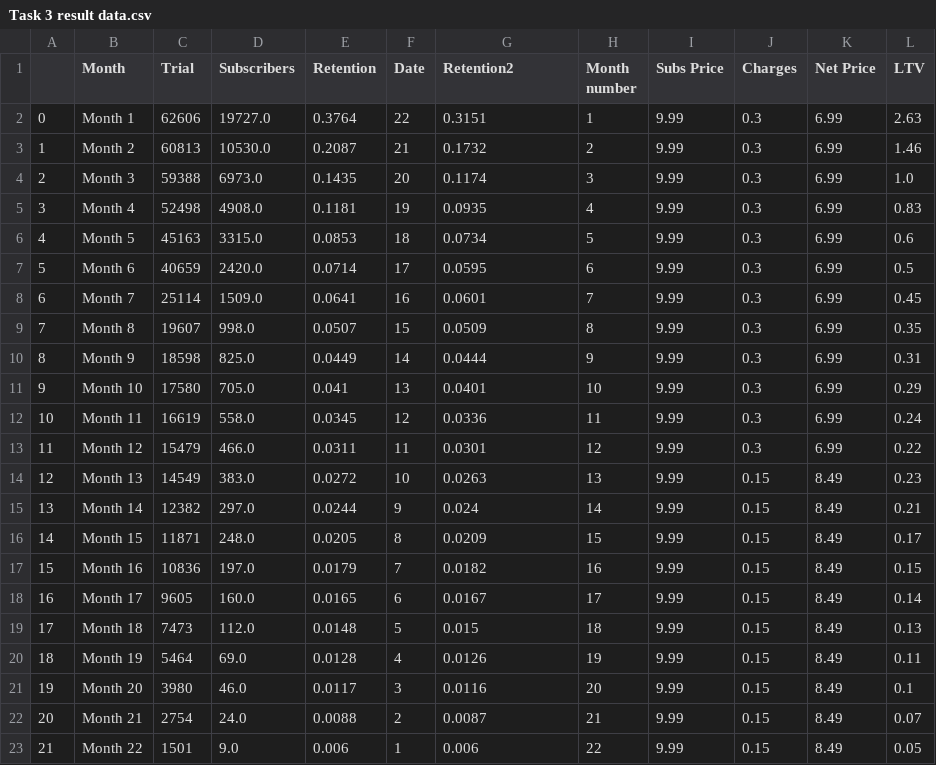
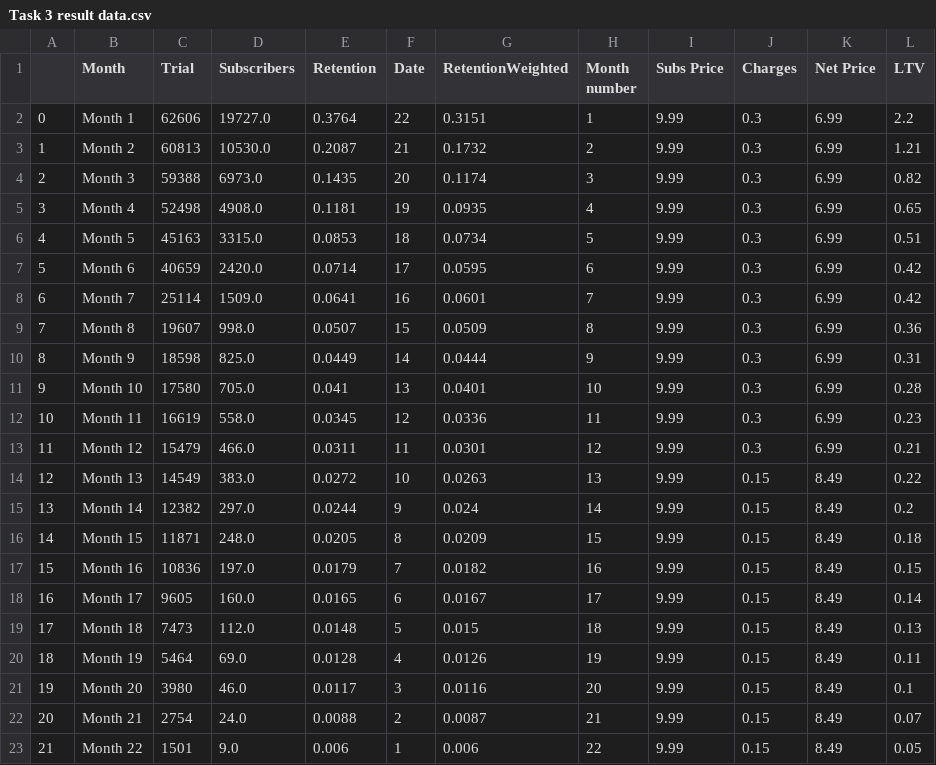
Before and after one commit to bukovskiy7777/AIBY-Test-Tasks, a CSV file: Task 3 result data.csv, drawn as a sheet.

Commit message:
Change logic of the calculation^ from Retention column to RetentionWeighted

```diff
--- a/Task 3 result data.csv
+++ b/Task 3 result data.csv
@@ -1,17 +1,17 @@
-,Month,Trial,Subscribers,Retention,Date,Retention2,Month number,Subs Price,Charges,Net Price,LTV
-0,Month 1,62606,19727.0,0.3764,22,0.3151,1,9.99,0.3,6.99,2.63
-1,Month 2,60813,10530.0,0.2087,21,0.1732,2,9.99,0.3,6.99,1.46
-2,Month 3,59388,6973.0,0.1435,20,0.1174,3,9.99,0.3,6.99,1.0
-3,Month 4,52498,4908.0,0.1181,19,0.0935,4,9.99,0.3,6.99,0.83
-4,Month 5,45163,3315.0,0.0853,18,0.0734,5,9.99,0.3,6.99,0.6
-5,Month 6,40659,2420.0,0.0714,17,0.0595,6,9.99,0.3,6.99,0.5
-6,Month 7,25114,1509.0,0.0641,16,0.0601,7,9.99,0.3,6.99,0.45
-7,Month 8,19607,998.0,0.0507,15,0.0509,8,9.99,0.3,6.99,0.35
+,Month,Trial,Subscribers,Retention,Date,RetentionWeighted,Month number,Subs Price,Charges,Net Price,LTV
+0,Month 1,62606,19727.0,0.3764,22,0.3151,1,9.99,0.3,6.99,2.2
+1,Month 2,60813,10530.0,0.2087,21,0.1732,2,9.99,0.3,6.99,1.21
+2,Month 3,59388,6973.0,0.1435,20,0.1174,3,9.99,0.3,6.99,0.82
+3,Month 4,52498,4908.0,0.1181,19,0.0935,4,9.99,0.3,6.99,0.65
+4,Month 5,45163,3315.0,0.0853,18,0.0734,5,9.99,0.3,6.99,0.51
+5,Month 6,40659,2420.0,0.0714,17,0.0595,6,9.99,0.3,6.99,0.42
+6,Month 7,25114,1509.0,0.0641,16,0.0601,7,9.99,0.3,6.99,0.42
+7,Month 8,19607,998.0,0.0507,15,0.0509,8,9.99,0.3,6.99,0.36
 8,Month 9,18598,825.0,0.0449,14,0.0444,9,9.99,0.3,6.99,0.31
-9,Month 10,17580,705.0,0.041,13,0.0401,10,9.99,0.3,6.99,0.29
-10,Month 11,16619,558.0,0.0345,12,0.0336,11,9.99,0.3,6.99,0.24
-11,Month 12,15479,466.0,0.0311,11,0.0301,12,9.99,0.3,6.99,0.22
-12,Month 13,14549,383.0,0.0272,10,0.0263,13,9.99,0.15,8.49,0.23
-13,Month 14,12382,297.0,0.0244,9,0.024,14,9.99,0.15,8.49,0.21
-14,Month 15,11871,248.0,0.0205,8,0.0209,15,9.99,0.15,8.49,0.17
+9,Month 10,17580,705.0,0.041,13,0.0401,10,9.99,0.3,6.99,0.28
+10,Month 11,16619,558.0,0.0345,12,0.0336,11,9.99,0.3,6.99,0.23
+11,Month 12,15479,466.0,0.0311,11,0.0301,12,9.99,0.3,6.99,0.21
+12,Month 13,14549,383.0,0.0272,10,0.0263,13,9.99,0.15,8.49,0.22
+13,Month 14,12382,297.0,0.0244,9,0.024,14,9.99,0.15,8.49,0.2
+14,Month 15,11871,248.0,0.0205,8,0.0209,15,9.99,0.15,8.49,0.18
 15,Month 16,10836,197.0,0.0179,7,0.0182,16,9.99,0.15,8.49,0.15
```
Also changed, not shown: 2 other files.
